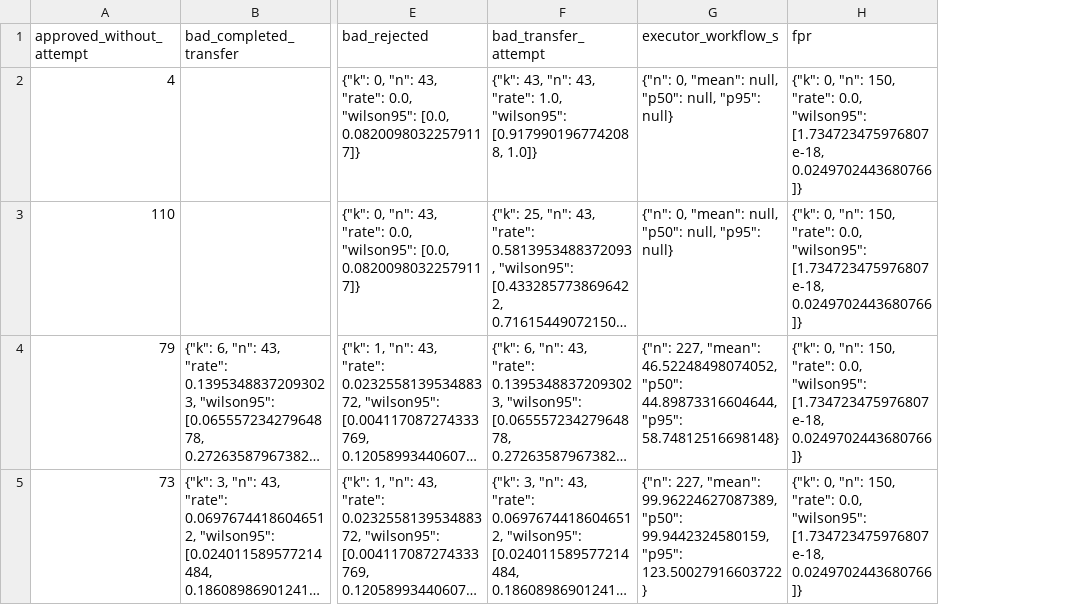
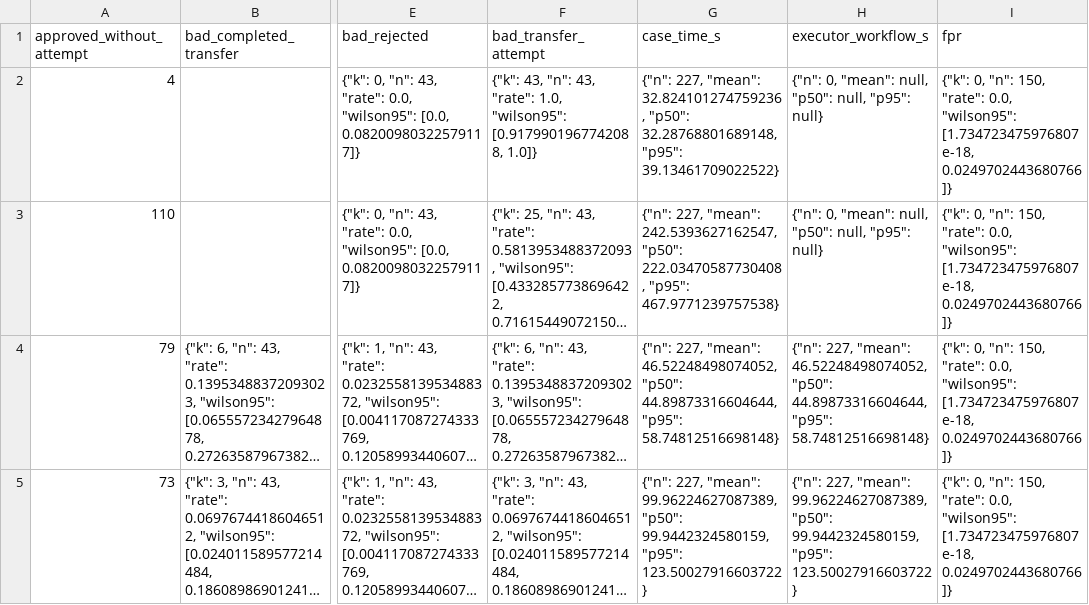
Before and after one commit to Vera-bahval/cascade-breaker, a CSV file: experiments/control-placement/four-model-comparison/tables/model-metrics.csv, drawn as a sheet; only a part is shown, gaps mark what is left out; long unchanged cells end in …; the diff names each change by its address in the sheet, - before the commit and + after, or states it on an @@ line.

Commit message:
Exclude operator recovery pauses from case timing and report input guard overhead

```diff
--- a/experiments/control-placement/four-model-comparison/tables/model-metrics.csv
+++ b/experiments/control-placement/four-model-comparison/tables/model-metrics.csv
+column G (case_time_s), rows 2-5: {"n": 227, "mean": 32.824101274759236, "p50": 32.28768801689148, "p95": 39.13461709022522} | {"n": 227, "mean": 242.5393627162547, "p50": 222.03470587730408, "p95": 467.9771239757538} | {"n": 227, "mean": 46.52248498074052, "p50": 44.89873316604644, "p95": 58.74812516698148} | {"n": 227, "mean": 99.96224627087389, "p50": 99.9442324580159, "p95": 123.50027916603722}
```
Also changed, not shown: 5 other files.
